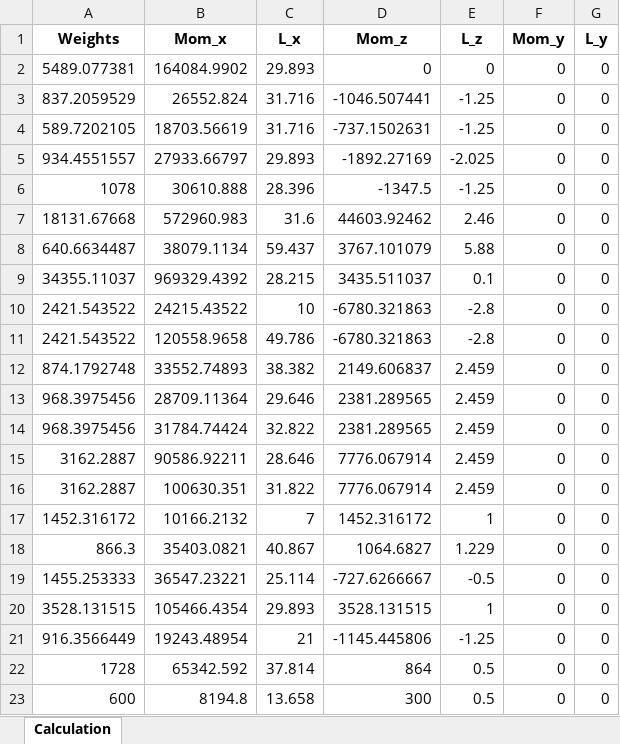
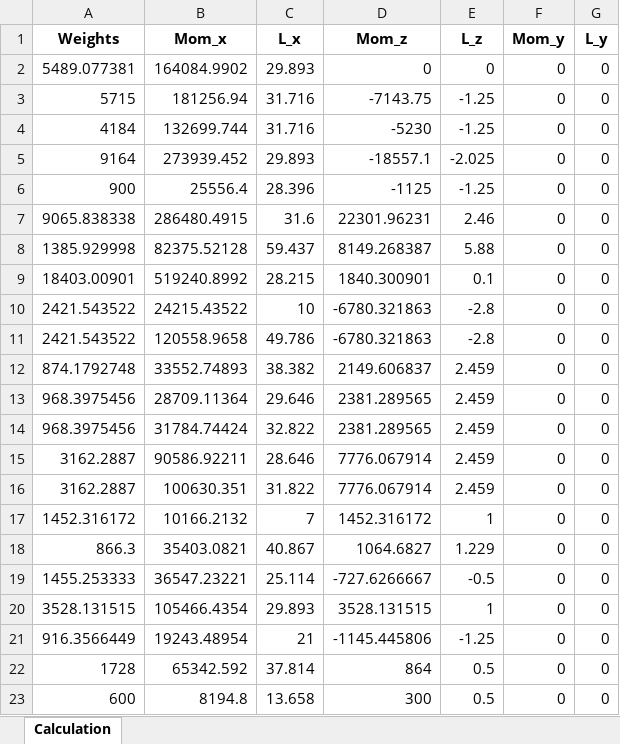
Before and after one commit to Fabi-Aoiki/Aircraft-Design_II, an Excel workbook: Momente.xlsx, sheet Calculation, drawn as a sheet; values as stored, in another font and other column widths than the file's, no borders; the diff names each change by its address in the sheet, - before the commit and + after, or states it on an @@ line.

```diff
--- a/Momente.xlsx (sheet Calculation)
+++ b/Momente.xlsx (sheet Calculation)
-A3 (Weights): 837.2059529
+A3 (Weights): 5715
-B3 (Mom_x): 26552.824
+B3 (Mom_x): 181256.94
-D3 (Mom_z): -1046.507441
+D3 (Mom_z): -7143.75
-A4 (Weights): 589.7202105
+A4 (Weights): 4184
-B4 (Mom_x): 18703.56619
+B4 (Mom_x): 132699.744
-D4 (Mom_z): -737.1502631
+D4 (Mom_z): -5230
-A5 (Weights): 934.4551557
+A5 (Weights): 9164
-B5 (Mom_x): 27933.66797
+B5 (Mom_x): 273939.452
-D5 (Mom_z): -1892.27169
+D5 (Mom_z): -18557.1
-A6 (Weights): 1078
+A6 (Weights): 900
-B6 (Mom_x): 30610.888
+B6 (Mom_x): 25556.4
-D6 (Mom_z): -1347.5
+D6 (Mom_z): -1125
-A7 (Weights): 18131.67668
+A7 (Weights): 9065.838338
-B7 (Mom_x): 572960.983
+B7 (Mom_x): 286480.4915
-D7 (Mom_z): 44603.92462
+D7 (Mom_z): 22301.96231
-A8 (Weights): 640.6634487
+A8 (Weights): 1385.929998
-B8 (Mom_x): 38079.1134
+B8 (Mom_x): 82375.52128
-D8 (Mom_z): 3767.101079
+D8 (Mom_z): 8149.268387
-A9 (Weights): 34355.11037
+A9 (Weights): 18403.00901
-B9 (Mom_x): 969329.4392
+B9 (Mom_x): 519240.8992
-D9 (Mom_z): 3435.511037
+D9 (Mom_z): 1840.300901
```
Also changed, not shown: Momenten_summen.xlsx, values.xlsx, 3 other files.
